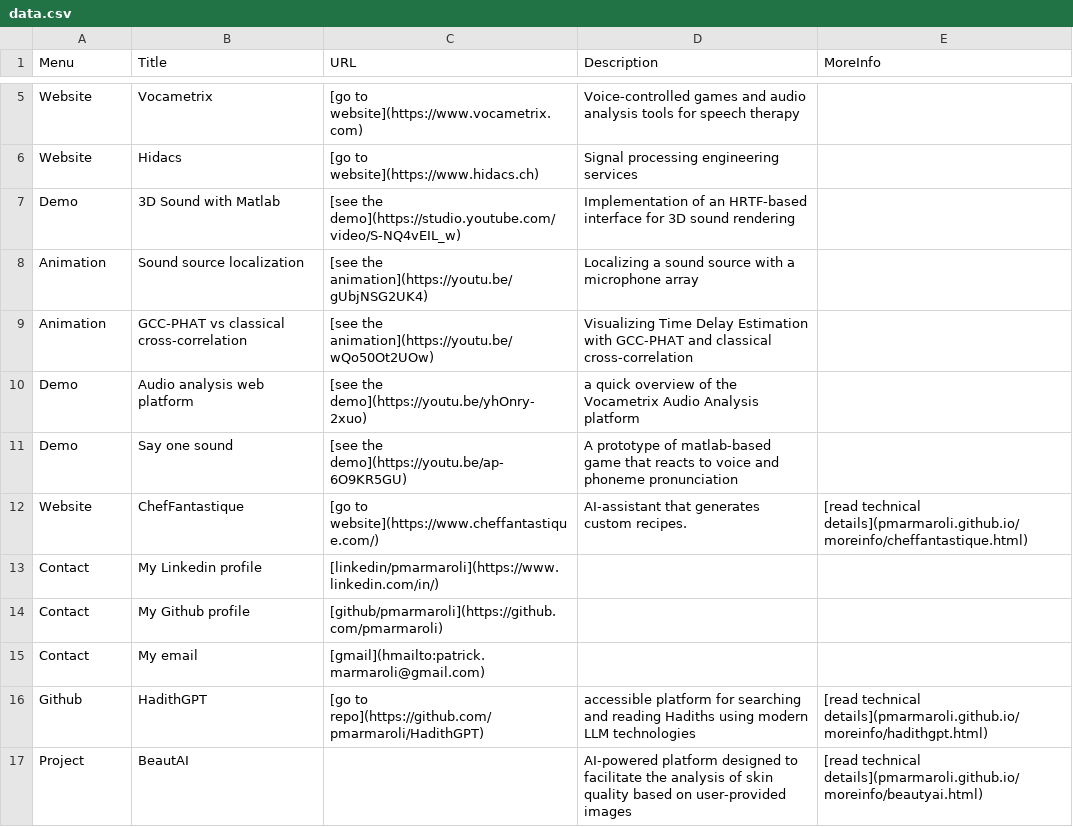
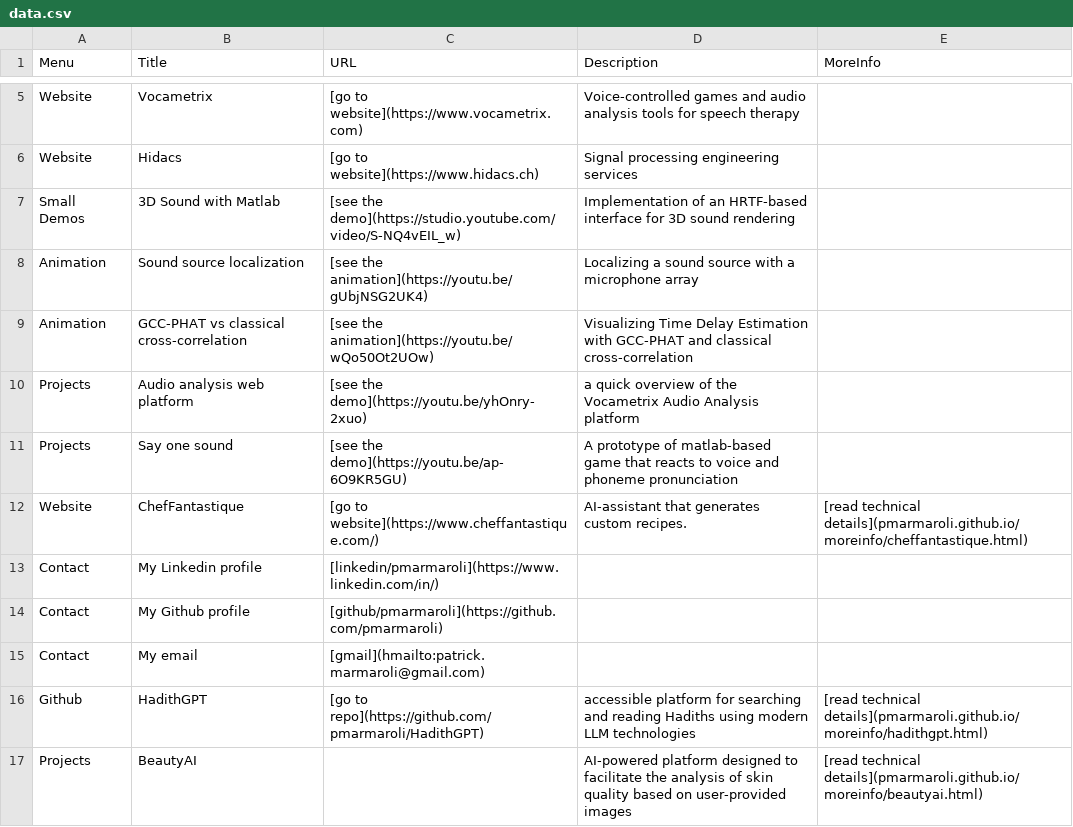
Before and after one commit to pmarmaroli/pmarmaroli.github.io, a CSV file: data/data.csv, drawn as a sheet; only a part is shown, gaps mark what is left out.

Commit message:
update

```diff
--- a/data/data.csv
+++ b/data/data.csv
@@ -6,7 +6,7 @@ Website  ;Vocametrix                                    ;[go to website](https:/
 Website  ;Hidacs                                        ;[go to website](https://www.hidacs.ch)                       ;Signal processing engineering services                                                                                                                                     ;
-Demo     ;3D Sound with Matlab                          ;[see the demo](https://studio.youtube.com/video/S-NQ4vEIL_w);Implementation of an HRTF-based interface for 3D sound rendering                                                                                                           ;
+Small Demos     ;3D Sound with Matlab                          ;[see the demo](https://studio.youtube.com/video/S-NQ4vEIL_w);Implementation of an HRTF-based interface for 3D sound rendering                                                                                                           ;
 Animation ;Sound source localization                     ;[see the animation](https://youtu.be/gUbjNSG2UK4);Localizing a sound source with a microphone array                                                                                                                          ;
 Animation ;GCC-PHAT vs classical cross-correlation       ;[see the animation](https://youtu.be/wQo50Ot2UOw);Visualizing Time Delay Estimation with GCC-PHAT and classical cross-correlation                                                                                            ;
-Demo     ;Audio analysis web platform                   ;[see the demo](https://youtu.be/yhOnry-2xuo);a quick overview of the Vocametrix Audio Analysis platform                                                                                                                 ;
-Demo     ;Say one sound                                 ;[see the demo](https://youtu.be/ap-6O9KR5GU);A prototype of matlab-based game that reacts to voice and phoneme pronunciation                                                                                            ;
+Projects     ;Audio analysis web platform                   ;[see the demo](https://youtu.be/yhOnry-2xuo);a quick overview of the Vocametrix Audio Analysis platform                                                                                                                 ;
+Projects     ;Say one sound                                 ;[see the demo](https://youtu.be/ap-6O9KR5GU);A prototype of matlab-based game that reacts to voice and phoneme pronunciation                                                                                            ;
 Website  ;ChefFantastique                               ;[go to website](https://www.cheffantastique.com/);AI-assistant that generates custom recipes.                                                                                                                                ;[read technical details](pmarmaroli.github.io/moreinfo/cheffantastique.html)
@@ -16,2 +16,2 @@ Contact   ;My email                                      ;[gmail](hmailto:patric
 Github    ;HadithGPT                                    ;[go to repo](https://github.com/pmarmaroli/HadithGPT)           ;accessible platform for searching and reading Hadiths using modern LLM technologies;[read technical details](pmarmaroli.github.io/moreinfo/hadithgpt.html)
-Project   ;BeautAI                                   ;          ;AI-powered platform designed to facilitate the analysis of skin quality based on user-provided images;[read technical details](pmarmaroli.github.io/moreinfo/beautyai.html)
+Projects   ;BeautyAI                                   ;          ;AI-powered platform designed to facilitate the analysis of skin quality based on user-provided images;[read technical details](pmarmaroli.github.io/moreinfo/beautyai.html)
```
